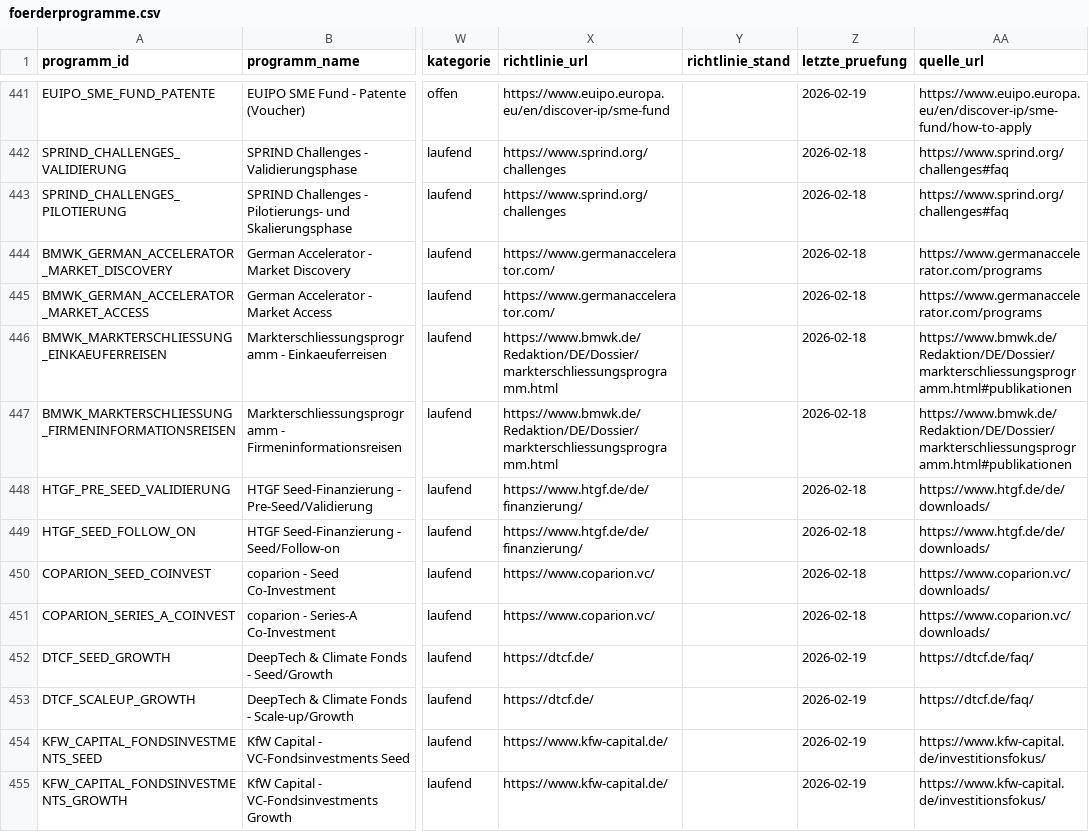
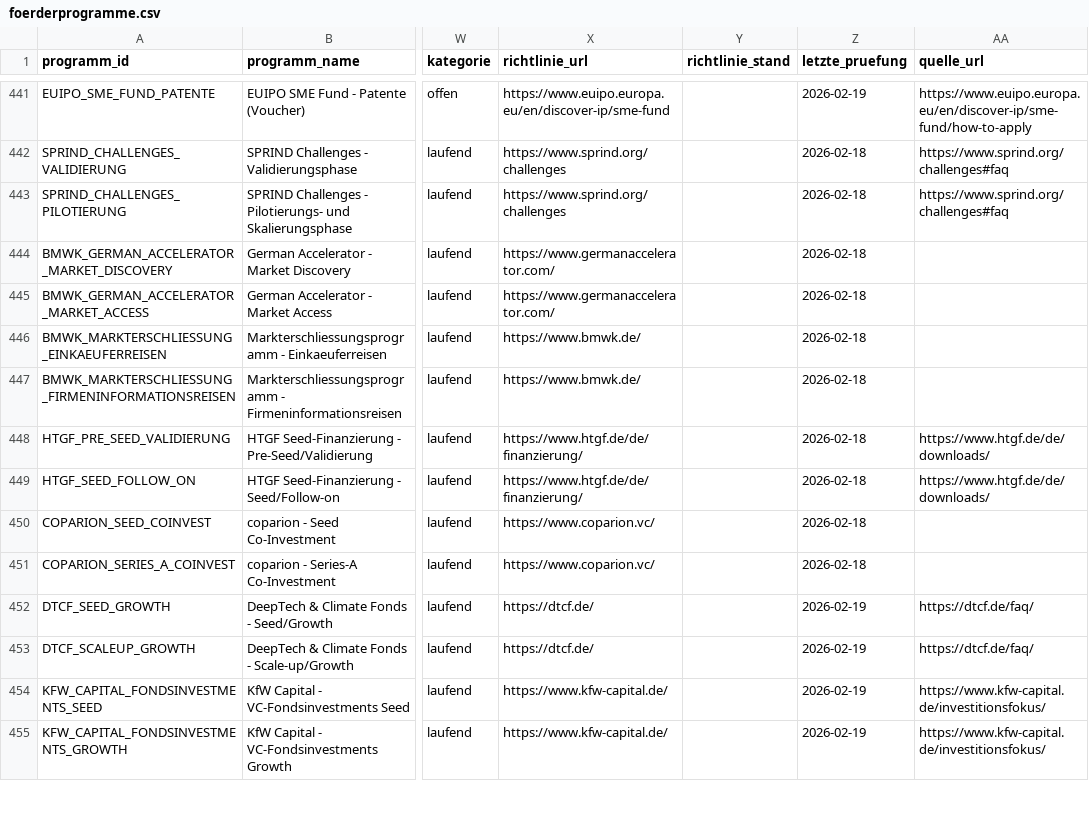
Before and after one commit to weissio/foerdermittel-navigator, a CSV file: data/foerderprogramme.csv, drawn as a sheet; only a part is shown, gaps mark what is left out; the diff covers the shown part only; the diff names each change by its address in the sheet, - before the commit and + after, or states it on an @@ line.

Commit message:
data: normalize remaining stale bmwk and portal links wave 5

```diff
--- a/data/foerderprogramme.csv
+++ b/data/foerderprogramme.csv
-AA444:AA445 (quelle_url): https://www.germanaccelerator.com/programs
+AA444:AA445 (quelle_url): (empty)
-X446:X447 (richtlinie_url): https://www.bmwk.de/Redaktion/DE/Dossier/markterschliessungsprogramm.html
+X446:X447 (richtlinie_url): https://www.bmwk.de/
-AA446:AA447 (quelle_url): https://www.bmwk.de/Redaktion/DE/Dossier/markterschliessungsprogramm.html#publikationen
+AA446:AA447 (quelle_url): (empty)
-AA450:AA451 (quelle_url): https://www.coparion.vc/downloads/
+AA450:AA451 (quelle_url): (empty)
```
Also changed, not shown: 82 edited cells elsewhere in this file, 10 other files.
